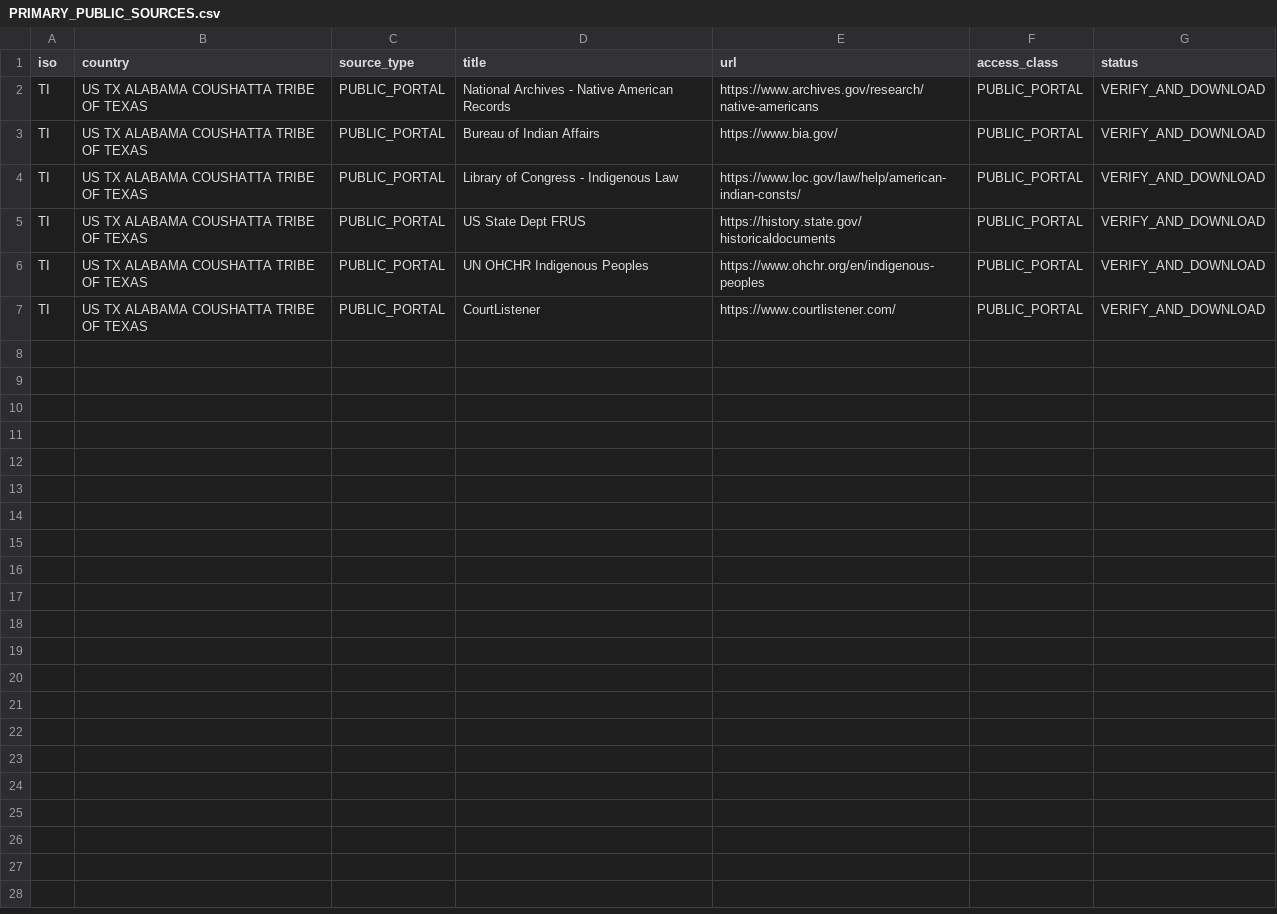
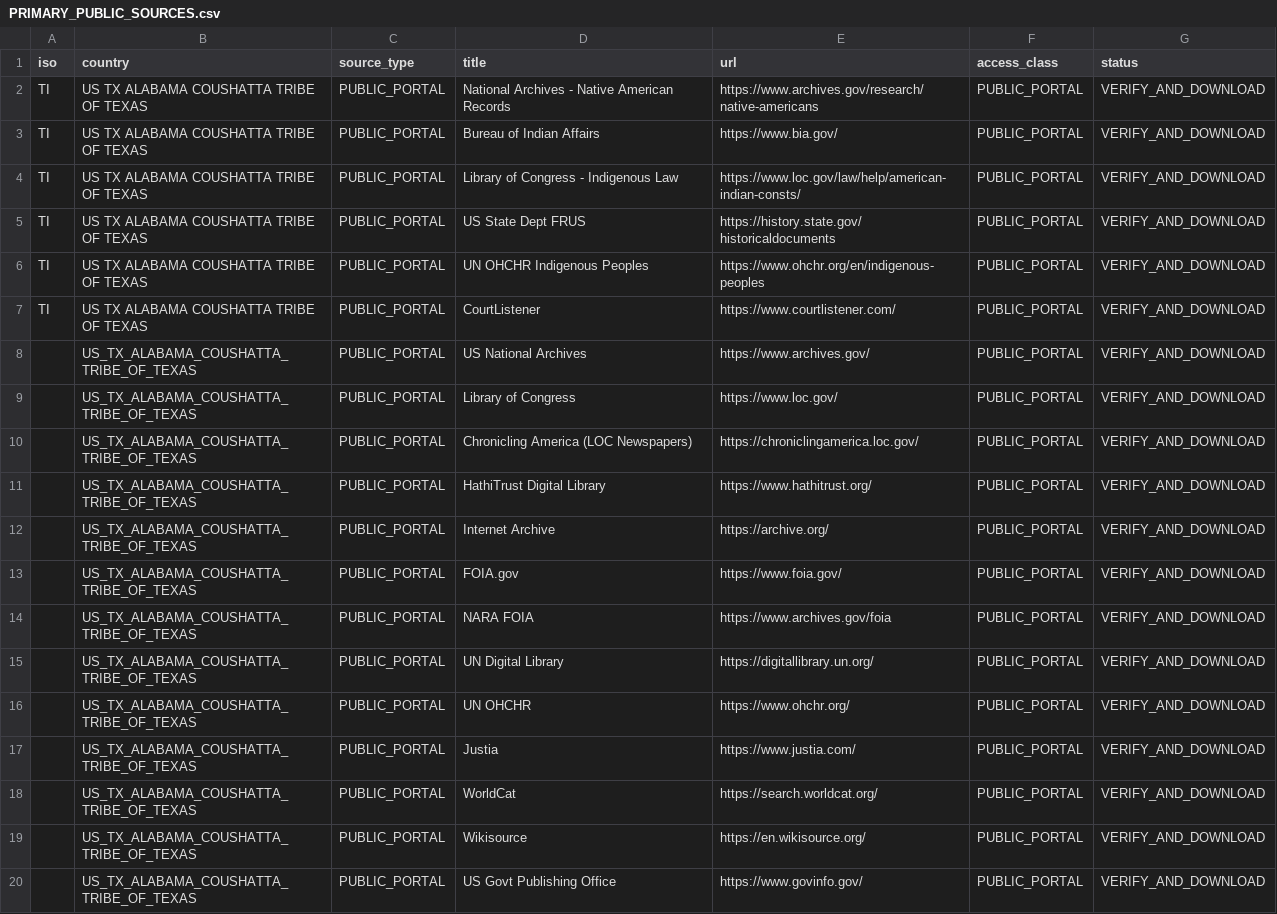
Before and after one commit to GlobalRestitutionAlliance/turtle-island-us-tx-alabama-coushatta-tribe-of-texas-master-litigation, a CSV file: 03_Evidentiary_Exhibits/PRIMARY_PUBLIC_SOURCES.csv, drawn as a sheet; the diff names each change by its address in the sheet, - before the commit and + after, or states it on an @@ line.

Commit message:
Expand primary public source registries (Batch 2)

```diff
--- a/03_Evidentiary_Exhibits/PRIMARY_PUBLIC_SOURCES.csv
+++ b/03_Evidentiary_Exhibits/PRIMARY_PUBLIC_SOURCES.csv
+row 8:  | US_TX_ALABAMA_COUSHATTA_TRIBE_OF_TEXAS | PUBLIC_PORTAL | US National Archives | https://www.archives.gov/ | PUBLIC_PORTAL | VERIFY_AND_DOWNLOAD
+row 9:  | US_TX_ALABAMA_COUSHATTA_TRIBE_OF_TEXAS | PUBLIC_PORTAL | Library of Congress | https://www.loc.gov/ | PUBLIC_PORTAL | VERIFY_AND_DOWNLOAD
+row 10:  | US_TX_ALABAMA_COUSHATTA_TRIBE_OF_TEXAS | PUBLIC_PORTAL | Chronicling America (LOC Newspapers) | https://chroniclingamerica.loc.gov/ | PUBLIC_PORTAL | VERIFY_AND_DOWNLOAD
+row 11:  | US_TX_ALABAMA_COUSHATTA_TRIBE_OF_TEXAS | PUBLIC_PORTAL | HathiTrust Digital Library | https://www.hathitrust.org/ | PUBLIC_PORTAL | VERIFY_AND_DOWNLOAD
+row 12:  | US_TX_ALABAMA_COUSHATTA_TRIBE_OF_TEXAS | PUBLIC_PORTAL | Internet Archive | https://archive.org/ | PUBLIC_PORTAL | VERIFY_AND_DOWNLOAD
+row 13:  | US_TX_ALABAMA_COUSHATTA_TRIBE_OF_TEXAS | PUBLIC_PORTAL | FOIA.gov | https://www.foia.gov/ | PUBLIC_PORTAL | VERIFY_AND_DOWNLOAD
+row 14:  | US_TX_ALABAMA_COUSHATTA_TRIBE_OF_TEXAS | PUBLIC_PORTAL | NARA FOIA | https://www.archives.gov/foia | PUBLIC_PORTAL | VERIFY_AND_DOWNLOAD
+row 15:  | US_TX_ALABAMA_COUSHATTA_TRIBE_OF_TEXAS | PUBLIC_PORTAL | UN Digital Library | https://digitallibrary.un.org/ | PUBLIC_PORTAL | VERIFY_AND_DOWNLOAD
+row 16:  | US_TX_ALABAMA_COUSHATTA_TRIBE_OF_TEXAS | PUBLIC_PORTAL | UN OHCHR | https://www.ohchr.org/ | PUBLIC_PORTAL | VERIFY_AND_DOWNLOAD
+row 17:  | US_TX_ALABAMA_COUSHATTA_TRIBE_OF_TEXAS | PUBLIC_PORTAL | Justia | https://www.justia.com/ | PUBLIC_PORTAL | VERIFY_AND_DOWNLOAD
+row 18:  | US_TX_ALABAMA_COUSHATTA_TRIBE_OF_TEXAS | PUBLIC_PORTAL | WorldCat | https://search.worldcat.org/ | PUBLIC_PORTAL | VERIFY_AND_DOWNLOAD
+row 19:  | US_TX_ALABAMA_COUSHATTA_TRIBE_OF_TEXAS | PUBLIC_PORTAL | Wikisource | https://en.wikisource.org/ | PUBLIC_PORTAL | VERIFY_AND_DOWNLOAD
+row 20:  | US_TX_ALABAMA_COUSHATTA_TRIBE_OF_TEXAS | PUBLIC_PORTAL | US Govt Publishing Office | https://www.govinfo.gov/ | PUBLIC_PORTAL | VERIFY_AND_DOWNLOAD
```
Also changed, not shown: 2 other files.
